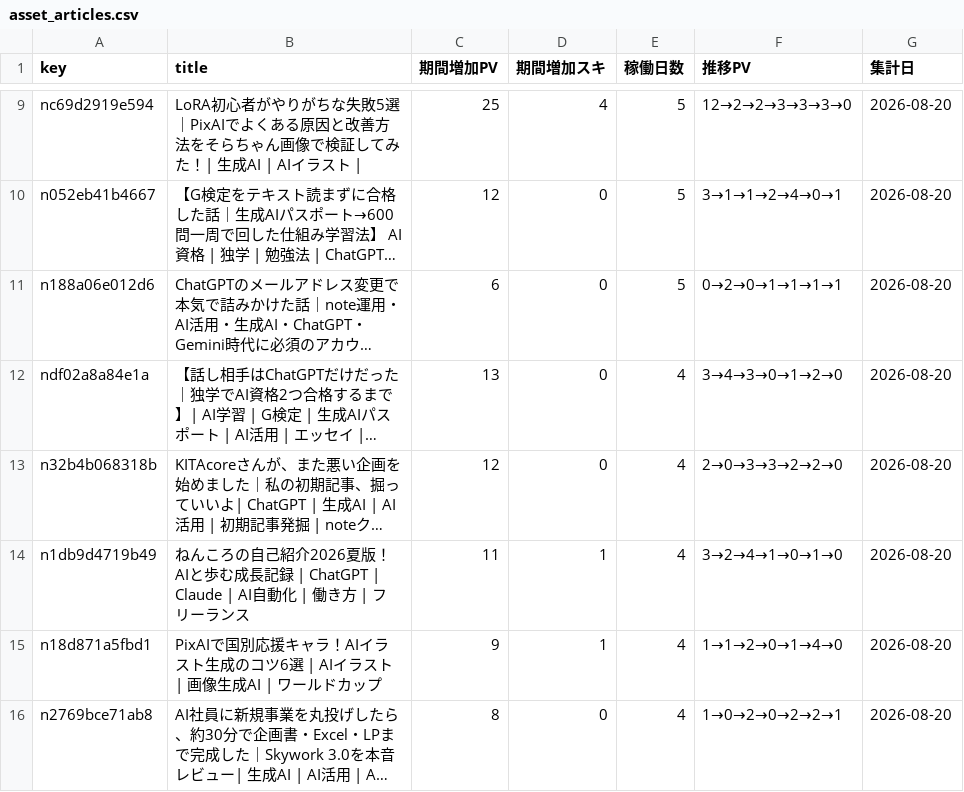
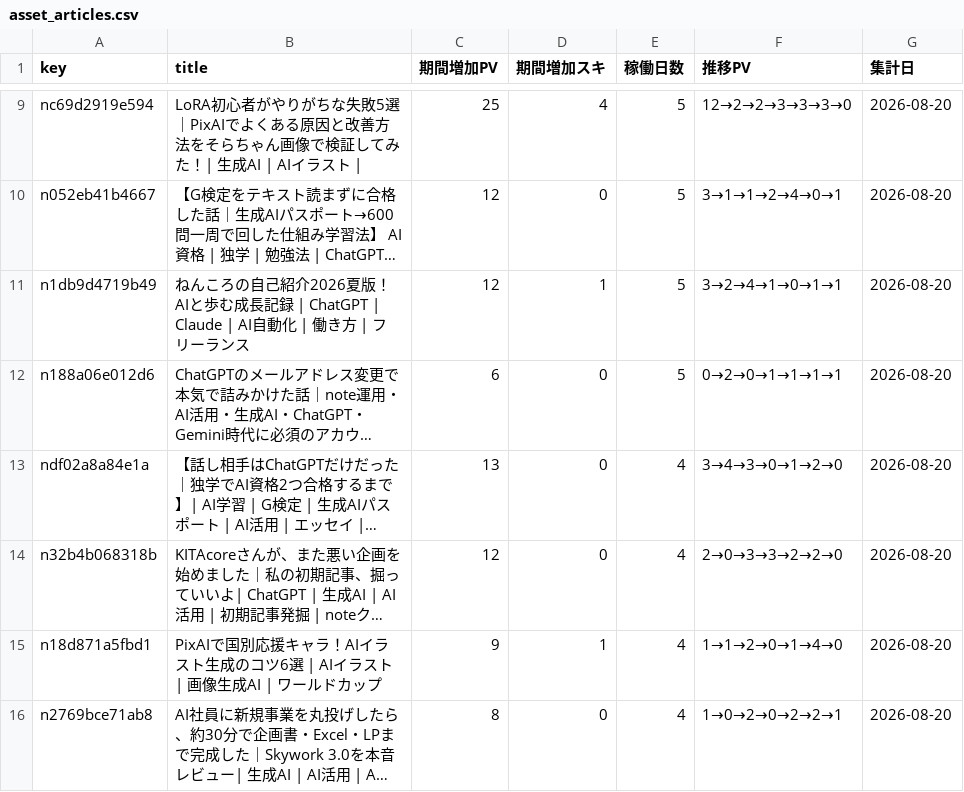
Before and after one commit to coolboylovegirl-byte/note-stats-dashboard, a CSV file: data/asset_articles.csv, drawn as a sheet; only a part is shown, gaps mark what is left out; long unchanged cells end in …; removed rows and columns are numbered as before the commit, all else as after; the diff names each change by its address in the sheet, - before the commit and + after, or states it on an @@ line.

```diff
--- a/data/asset_articles.csv
+++ b/data/asset_articles.csv
+row 11: n1db9d4719b49 | ねんころの自己紹介2026夏版！AIと歩む成長記録 | ChatGPT | Claude | AI自動化 | 働き方 | フリーランス | 12 | 1 | 5 | 3→2→4→1→0→1→1 | 2026-08-20
-row 14: n1db9d4719b49 | ねんころの自己紹介2026夏版！AIと歩む成長記録 | ChatGPT | Claude | AI自動化 | 働き方 | フリーランス | 11 | 1 | 4 | 3→2→4→1→0→1→0 | 2026-08-20
```
Also changed, not shown: data/daily_summary.csv, data/followers.csv, 5 other files.
